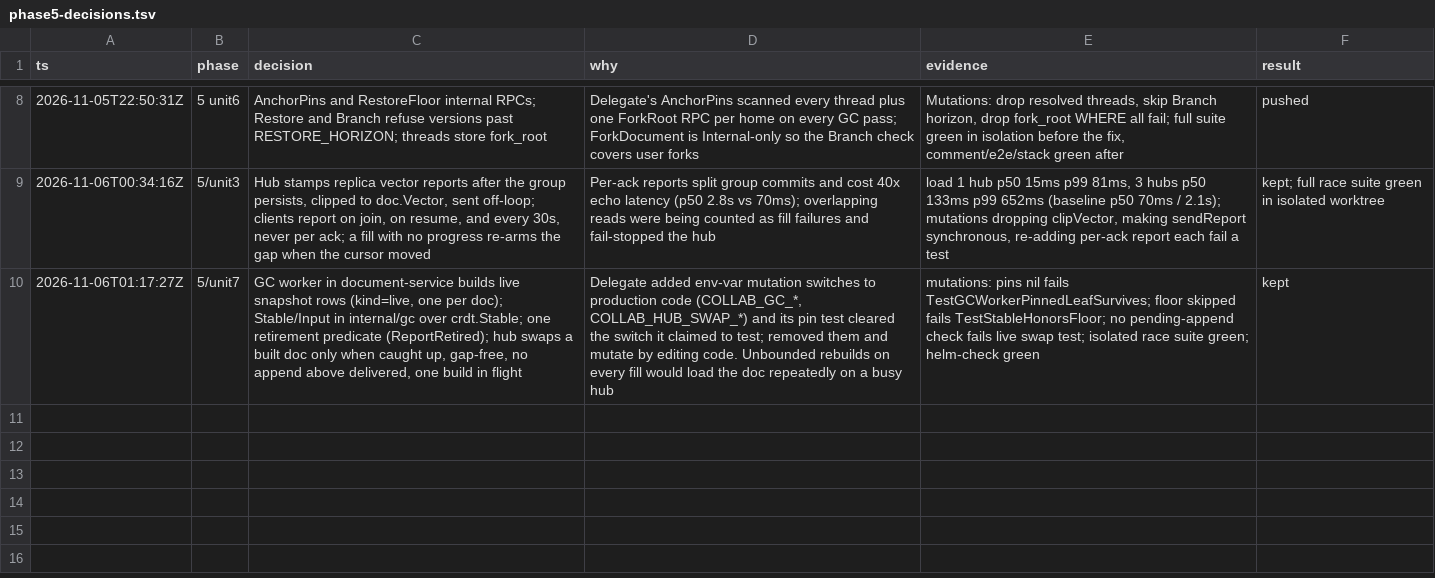
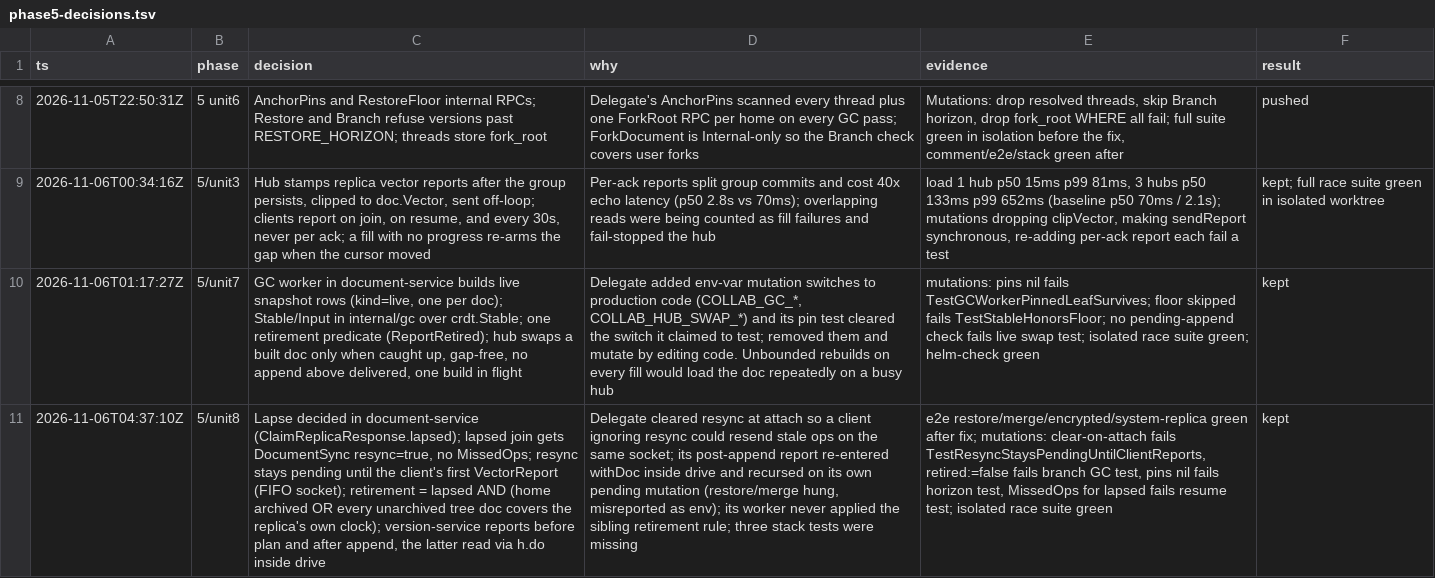
Before and after one commit to rowjay007/collab-sphere, a TSV file: docs/phase5-decisions.tsv, drawn as a sheet; only a part is shown, gaps mark what is left out; the diff names each change by its address in the sheet, - before the commit and + after, or states it on an @@ line.

```diff
--- a/docs/phase5-decisions.tsv
+++ b/docs/phase5-decisions.tsv
+row 11: 2026-11-06T04:37:10Z | 5/unit8 | Lapse decided in document-service (ClaimReplicaResponse.lapsed); lapsed join gets DocumentSync resync=true, no MissedOps; resync stays pending until the client's first VectorReport (FIFO socket); retirement = lapsed AND (home archived OR every unarchived tree doc covers the replica's own clock); version-service reports before plan and after append, the latter read via h.do inside drive | Delegate cleared resync at attach so a client ignoring resync could resend stale ops on the same socket; its post-append report re-entered withDoc inside drive and recursed on its own pending mutation (restore/merge hung, misreported as env); its worker never applied the sibling retirement rule; three stack tests were missing | e2e restore/merge/encrypted/system-replica green after fix; mutations: clear-on-attach fails TestResyncStaysPendingUntilClientReports, retired:=false fails branch GC test, pins nil fails horizon test, MissedOps for lapsed fails resume test; isolated race suite green | kept
```
Also changed, not shown: 30 other files.
